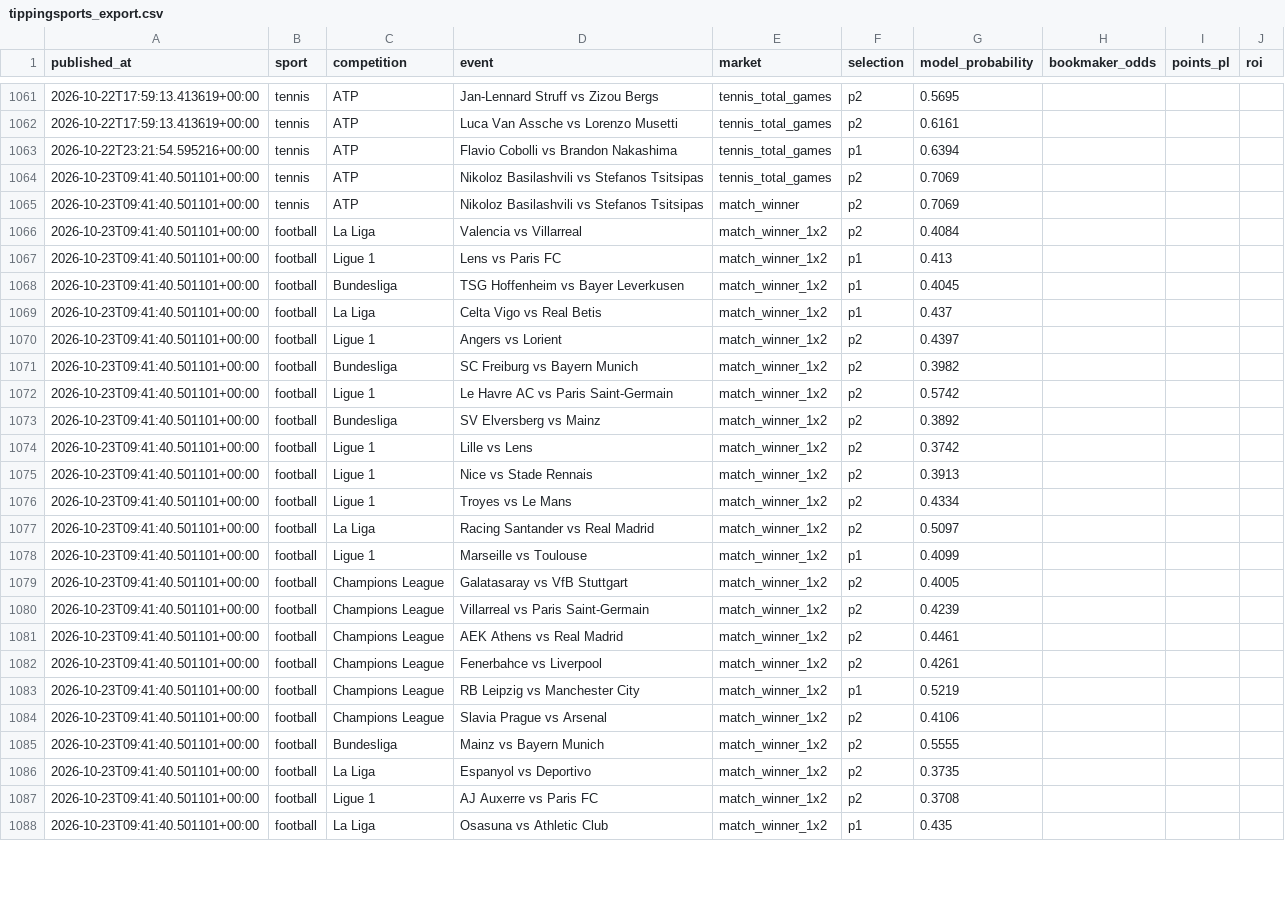
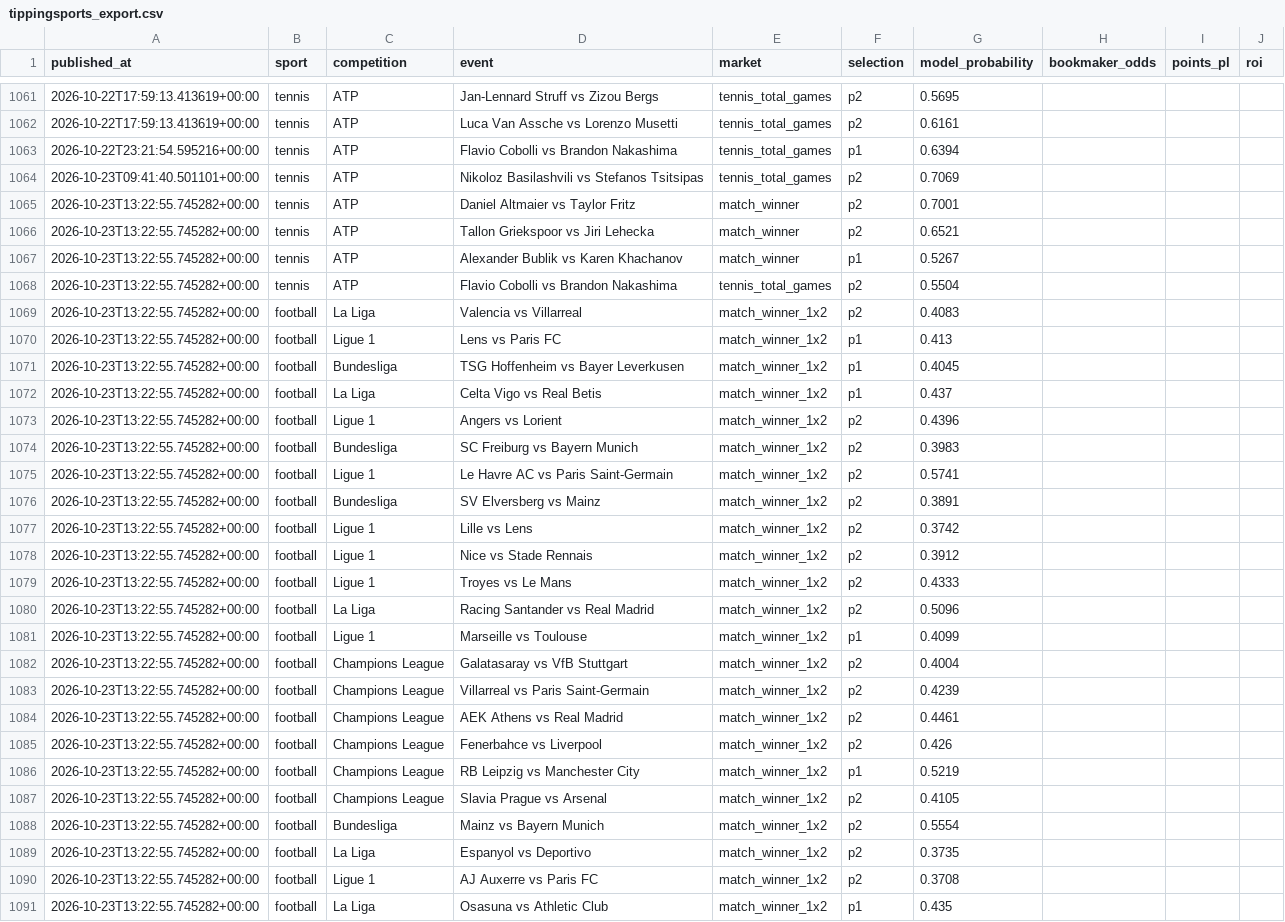
Before and after one commit to topboyasian-stack/match-signal, a CSV file: data/tippingsports_export.csv, drawn as a sheet; only a part is shown, gaps mark what is left out; the diff covers the shown part only.

```diff
--- a/data/tippingsports_export.csv
+++ b/data/tippingsports_export.csv
@@ -1064,25 +1064,28 @@ published_at,sport,competition,event,market,selection,model_probability,bookmake
 2026-10-23T09:41:40.501101+00:00,tennis,ATP,Nikoloz Basilashvili vs Stefanos Tsitsipas,tennis_total_games,p2,0.7069,,,
-2026-10-23T09:41:40.501101+00:00,tennis,ATP,Nikoloz Basilashvili vs Stefanos Tsitsipas,match_winner,p2,0.7069,,,
-2026-10-23T09:41:40.501101+00:00,football,La Liga,Valencia vs Villarreal,match_winner_1x2,p2,0.4084,,,
-2026-10-23T09:41:40.501101+00:00,football,Ligue 1,Lens vs Paris FC,match_winner_1x2,p1,0.413,,,
-2026-10-23T09:41:40.501101+00:00,football,Bundesliga,TSG Hoffenheim vs Bayer Leverkusen,match_winner_1x2,p1,0.4045,,,
-2026-10-23T09:41:40.501101+00:00,football,La Liga,Celta Vigo vs Real Betis,match_winner_1x2,p1,0.437,,,
-2026-10-23T09:41:40.501101+00:00,football,Ligue 1,Angers vs Lorient,match_winner_1x2,p2,0.4397,,,
-2026-10-23T09:41:40.501101+00:00,football,Bundesliga,SC Freiburg vs Bayern Munich,match_winner_1x2,p2,0.3982,,,
-2026-10-23T09:41:40.501101+00:00,football,Ligue 1,Le Havre AC vs Paris Saint-Germain,match_winner_1x2,p2,0.5742,,,
-2026-10-23T09:41:40.501101+00:00,football,Bundesliga,SV Elversberg vs Mainz,match_winner_1x2,p2,0.3892,,,
-2026-10-23T09:41:40.501101+00:00,football,Ligue 1,Lille vs Lens,match_winner_1x2,p2,0.3742,,,
-2026-10-23T09:41:40.501101+00:00,football,Ligue 1,Nice vs Stade Rennais,match_winner_1x2,p2,0.3913,,,
-2026-10-23T09:41:40.501101+00:00,football,Ligue 1,Troyes vs Le Mans,match_winner_1x2,p2,0.4334,,,
-2026-10-23T09:41:40.501101+00:00,football,La Liga,Racing Santander vs Real Madrid,match_winner_1x2,p2,0.5097,,,
-2026-10-23T09:41:40.501101+00:00,football,Ligue 1,Marseille vs Toulouse,match_winner_1x2,p1,0.4099,,,
-2026-10-23T09:41:40.501101+00:00,football,Champions League,Galatasaray vs VfB Stuttgart,match_winner_1x2,p2,0.4005,,,
-2026-10-23T09:41:40.501101+00:00,football,Champions League,Villarreal vs Paris Saint-Germain,match_winner_1x2,p2,0.4239,,,
-2026-10-23T09:41:40.501101+00:00,football,Champions League,AEK Athens vs Real Madrid,match_winner_1x2,p2,0.4461,,,
-2026-10-23T09:41:40.501101+00:00,football,Champions League,Fenerbahce vs Liverpool,match_winner_1x2,p2,0.4261,,,
-2026-10-23T09:41:40.501101+00:00,football,Champions League,RB Leipzig vs Manchester City,match_winner_1x2,p1,0.5219,,,
-2026-10-23T09:41:40.501101+00:00,football,Champions League,Slavia Prague vs Arsenal,match_winner_1x2,p2,0.4106,,,
-2026-10-23T09:41:40.501101+00:00,football,Bundesliga,Mainz vs Bayern Munich,match_winner_1x2,p2,0.5555,,,
-2026-10-23T09:41:40.501101+00:00,football,La Liga,Espanyol vs Deportivo,match_winner_1x2,p2,0.3735,,,
-2026-10-23T09:41:40.501101+00:00,football,Ligue 1,AJ Auxerre vs Paris FC,match_winner_1x2,p2,0.3708,,,
-2026-10-23T09:41:40.501101+00:00,football,La Liga,Osasuna vs Athletic Club,match_winner_1x2,p1,0.435,,,
+2026-10-23T13:22:55.745282+00:00,tennis,ATP,Daniel Altmaier vs Taylor Fritz,match_winner,p2,0.7001,,,
+2026-10-23T13:22:55.745282+00:00,tennis,ATP,Tallon Griekspoor vs Jiri Lehecka,match_winner,p2,0.6521,,,
+2026-10-23T13:22:55.745282+00:00,tennis,ATP,Alexander Bublik vs Karen Khachanov,match_winner,p1,0.5267,,,
+2026-10-23T13:22:55.745282+00:00,tennis,ATP,Flavio Cobolli vs Brandon Nakashima,tennis_total_games,p2,0.5504,,,
+2026-10-23T13:22:55.745282+00:00,football,La Liga,Valencia vs Villarreal,match_winner_1x2,p2,0.4083,,,
+2026-10-23T13:22:55.745282+00:00,football,Ligue 1,Lens vs Paris FC,match_winner_1x2,p1,0.413,,,
+2026-10-23T13:22:55.745282+00:00,football,Bundesliga,TSG Hoffenheim vs Bayer Leverkusen,match_winner_1x2,p1,0.4045,,,
+2026-10-23T13:22:55.745282+00:00,football,La Liga,Celta Vigo vs Real Betis,match_winner_1x2,p1,0.437,,,
+2026-10-23T13:22:55.745282+00:00,football,Ligue 1,Angers vs Lorient,match_winner_1x2,p2,0.4396,,,
+2026-10-23T13:22:55.745282+00:00,football,Bundesliga,SC Freiburg vs Bayern Munich,match_winner_1x2,p2,0.3983,,,
+2026-10-23T13:22:55.745282+00:00,football,Ligue 1,Le Havre AC vs Paris Saint-Germain,match_winner_1x2,p2,0.5741,,,
+2026-10-23T13:22:55.745282+00:00,football,Bundesliga,SV Elversberg vs Mainz,match_winner_1x2,p2,0.3891,,,
+2026-10-23T13:22:55.745282+00:00,football,Ligue 1,Lille vs Lens,match_winner_1x2,p2,0.3742,,,
+2026-10-23T13:22:55.745282+00:00,football,Ligue 1,Nice vs Stade Rennais,match_winner_1x2,p2,0.3912,,,
+2026-10-23T13:22:55.745282+00:00,football,Ligue 1,Troyes vs Le Mans,match_winner_1x2,p2,0.4333,,,
+2026-10-23T13:22:55.745282+00:00,football,La Liga,Racing Santander vs Real Madrid,match_winner_1x2,p2,0.5096,,,
+2026-10-23T13:22:55.745282+00:00,football,Ligue 1,Marseille vs Toulouse,match_winner_1x2,p1,0.4099,,,
+2026-10-23T13:22:55.745282+00:00,football,Champions League,Galatasaray vs VfB Stuttgart,match_winner_1x2,p2,0.4004,,,
+2026-10-23T13:22:55.745282+00:00,football,Champions League,Villarreal vs Paris Saint-Germain,match_winner_1x2,p2,0.4239,,,
+2026-10-23T13:22:55.745282+00:00,football,Champions League,AEK Athens vs Real Madrid,match_winner_1x2,p2,0.4461,,,
+2026-10-23T13:22:55.745282+00:00,football,Champions League,Fenerbahce vs Liverpool,match_winner_1x2,p2,0.426,,,
+2026-10-23T13:22:55.745282+00:00,football,Champions League,RB Leipzig vs Manchester City,match_winner_1x2,p1,0.5219,,,
+2026-10-23T13:22:55.745282+00:00,football,Champions League,Slavia Prague vs Arsenal,match_winner_1x2,p2,0.4105,,,
+2026-10-23T13:22:55.745282+00:00,football,Bundesliga,Mainz vs Bayern Munich,match_winner_1x2,p2,0.5554,,,
+2026-10-23T13:22:55.745282+00:00,football,La Liga,Espanyol vs Deportivo,match_winner_1x2,p2,0.3735,,,
+2026-10-23T13:22:55.745282+00:00,football,Ligue 1,AJ Auxerre vs Paris FC,match_winner_1x2,p2,0.3708,,,
+2026-10-23T13:22:55.745282+00:00,football,La Liga,Osasuna vs Athletic Club,match_winner_1x2,p1,0.435,,,
```
Also changed, not shown: 9 edited cells elsewhere in this file, 3 other files.
